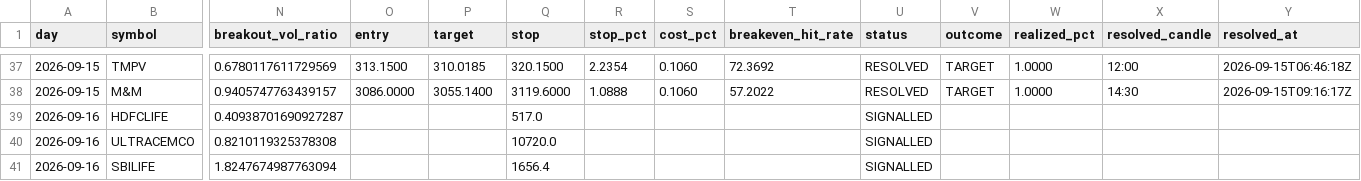
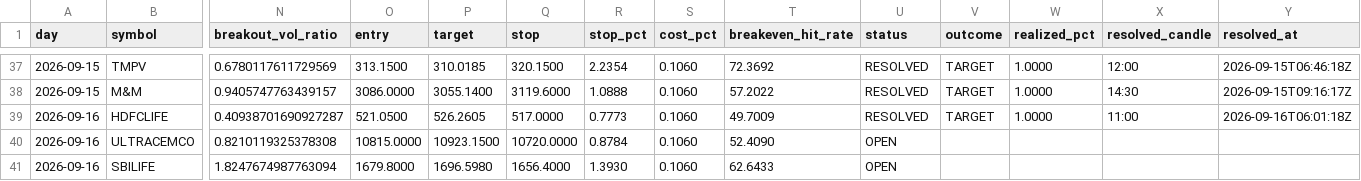
Before and after one commit to keval-mandalik-v2/trading-agent-V2, a CSV file: data/signals.csv, drawn as a sheet; only a part is shown, gaps mark what is left out; the diff names each change by its address in the sheet, - before the commit and + after, or states it on an @@ line.

```diff
--- a/data/signals.csv
+++ b/data/signals.csv
-O39 (entry): (empty)
+O39 (entry): 521.0500
-P39 (target): (empty)
+P39 (target): 526.2605
-Q39 (stop): 517.0
+Q39 (stop): 517.0000
-R39 (stop_pct): (empty)
+R39 (stop_pct): 0.7773
-S39:S41 (cost_pct): (empty)
+S39:S41 (cost_pct): 0.1060
-T39 (breakeven_hit_rate): (empty)
+T39 (breakeven_hit_rate): 49.7009
-U39 (status): SIGNALLED
+U39 (status): RESOLVED
-V39 (outcome): (empty)
+V39 (outcome): TARGET
-W39 (realized_pct): (empty)
+W39 (realized_pct): 1.0000
-X39 (resolved_candle): (empty)
+X39 (resolved_candle): 11:00
-Y39 (resolved_at): (empty)
+Y39 (resolved_at): 2026-09-16T06:01:18Z
-O40 (entry): (empty)
+O40 (entry): 10815.0000
-P40 (target): (empty)
+P40 (target): 10923.1500
-Q40 (stop): 10720.0
+Q40 (stop): 10720.0000
-R40 (stop_pct): (empty)
+R40 (stop_pct): 0.8784
-T40 (breakeven_hit_rate): (empty)
+T40 (breakeven_hit_rate): 52.4090
-U40:U41 (status): SIGNALLED
+U40:U41 (status): OPEN
-O41 (entry): (empty)
+O41 (entry): 1679.8000
-P41 (target): (empty)
+P41 (target): 1696.5980
-Q41 (stop): 1656.4
+Q41 (stop): 1656.4000
-R41 (stop_pct): (empty)
+R41 (stop_pct): 1.3930
-T41 (breakeven_hit_rate): (empty)
+T41 (breakeven_hit_rate): 62.6433
```
Also changed, not shown: 1 other file.
